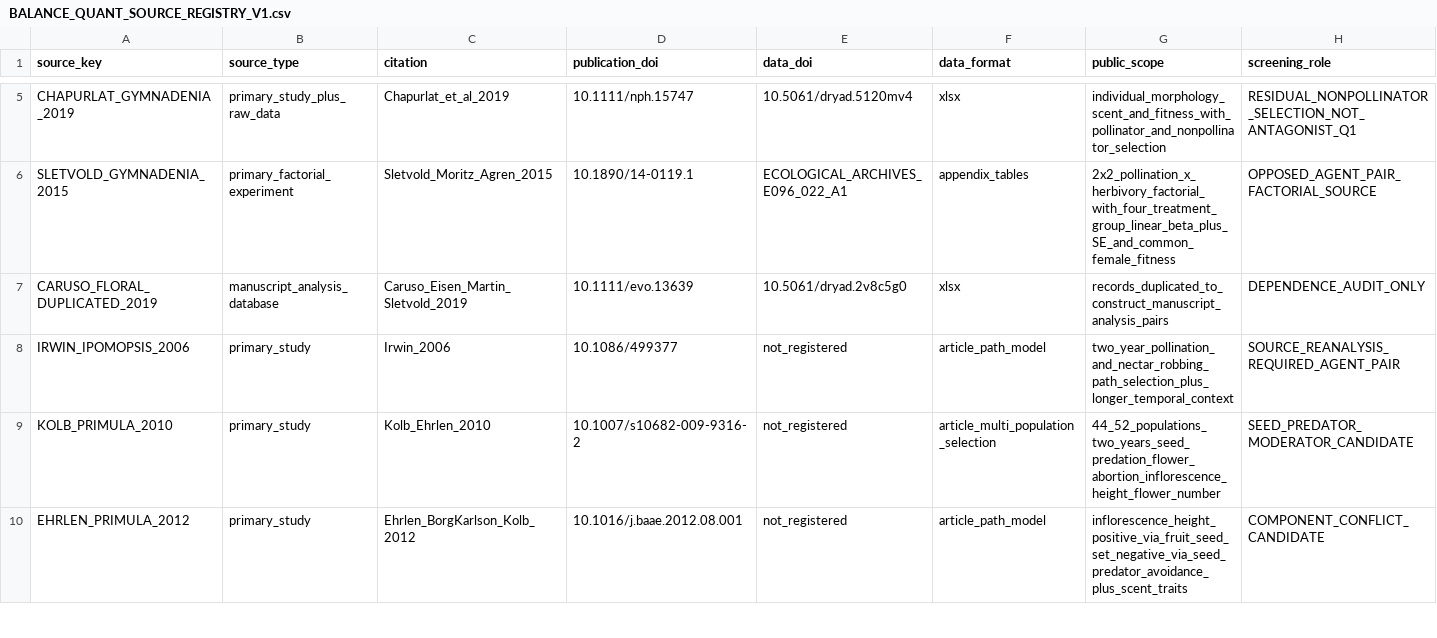
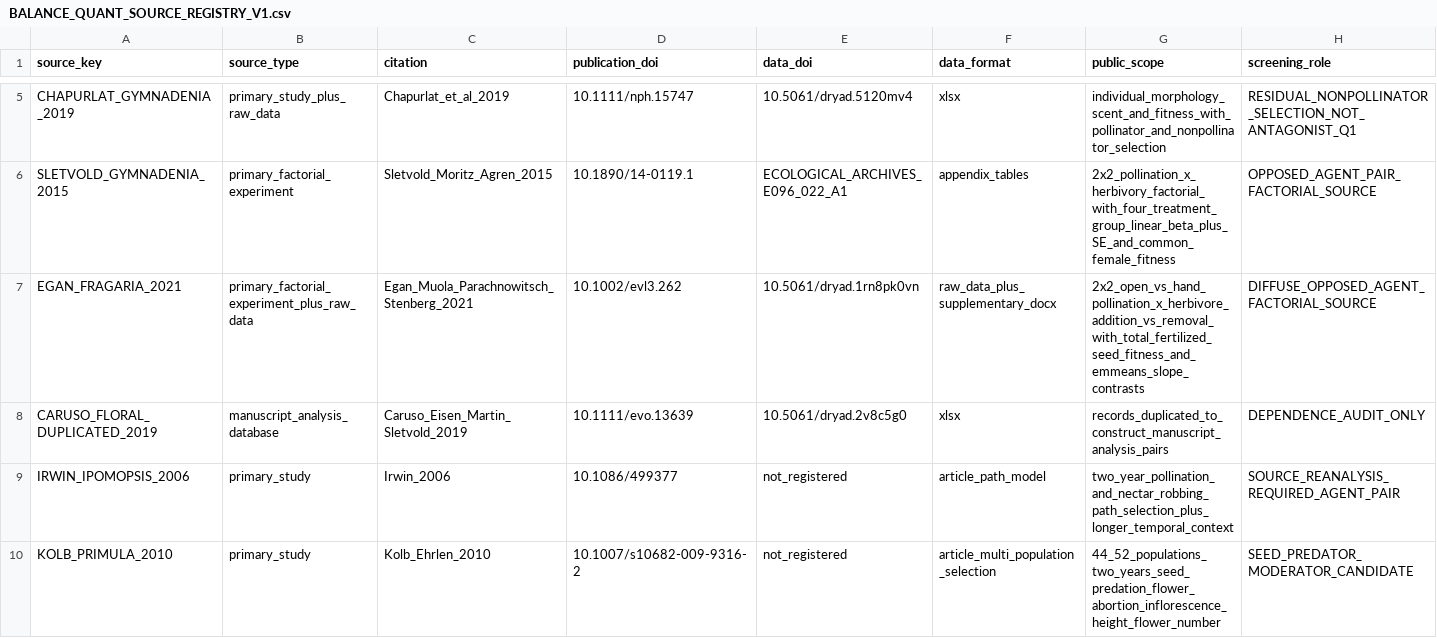
Before and after one commit to zuizui0223/balance, a CSV file: data/BALANCE_QUANT_SOURCE_REGISTRY_V1.csv, drawn as a sheet; only a part is shown, gaps mark what is left out; the shorter side is filled out with more unchanged rows; rows hold the shown columns only; the diff names each change by its address in the sheet, - before the commit and + after, or states it on an @@ line.

Commit message:
Register Fragaria diffuse factorial source

```diff
--- a/data/BALANCE_QUANT_SOURCE_REGISTRY_V1.csv
+++ b/data/BALANCE_QUANT_SOURCE_REGISTRY_V1.csv
+row 7: EGAN_FRAGARIA_2021 | primary_factorial_experiment_plus_raw_data | Egan_Muola_Parachnowitsch_Stenberg_2021 | 10.1002/evl3.262 | 10.5061/dryad.1rn8pk0vn | raw_data_plus_supplementary_docx | 2x2_open_vs_hand_pollination_x_herbivore_addition_vs_removal_with_total_fertilized_seed_fitness_and_emmeans_slope_contrasts | DIFFUSE_OPPOSED_AGENT_FACTORIAL_SOURCE
```
